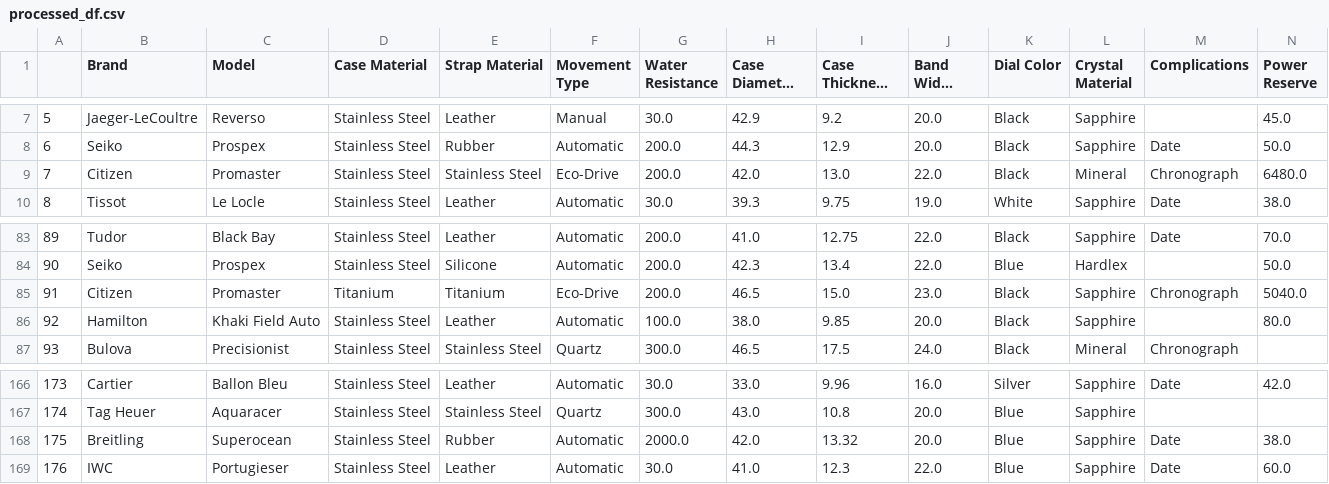
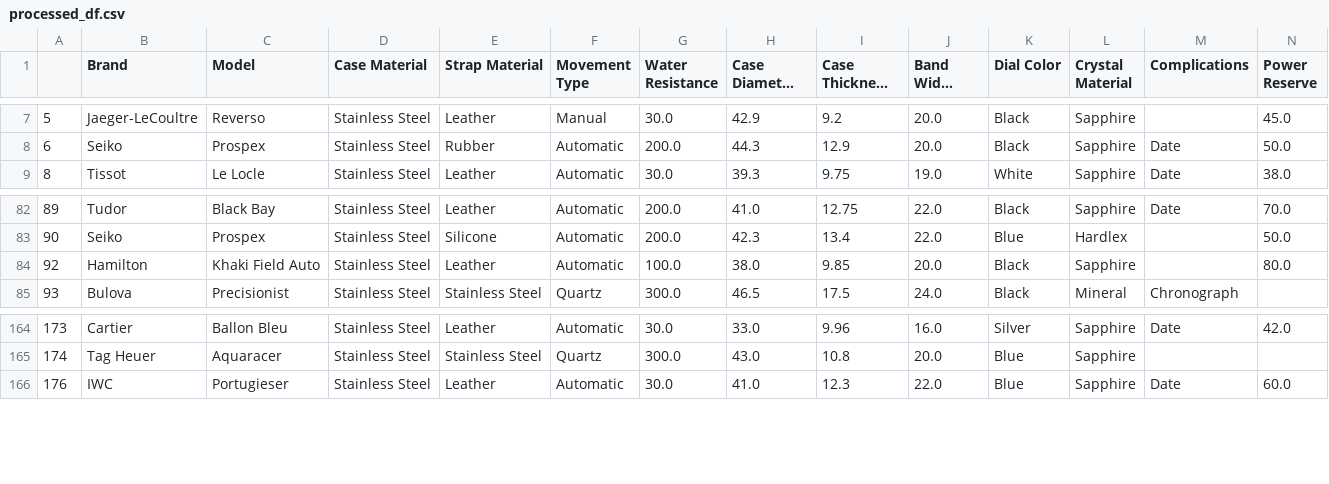
Before and after one commit to DonaJankova97/watch-price-prediction, a CSV file: model/processed_df.csv, drawn as a sheet; only a part is shown, gaps mark what is left out; long unchanged cells end in …; rows hold the shown columns only; the diff names each change by its address in the sheet, - before the commit and + after, or states it on an @@ line.

```diff
--- a/model/processed_df.csv
+++ b/model/processed_df.csv
-row 9: 7 | Citizen | Promaster | Stainless Steel | Stainless Steel | Eco-Drive | 200.0 | 42.0 | 13.0 | 22.0 | Black | Mineral | Chronograph | 6480.0
-row 85: 91 | Citizen | Promaster | Titanium | Titanium | Eco-Drive | 200.0 | 46.5 | 15.0 | 23.0 | Black | Sapphire | Chronograph | 5040.0
-row 168: 175 | Breitling | Superocean | Stainless Steel | Rubber | Automatic | 2000.0 | 42.0 | 13.32 | 20.0 | Blue | Sapphire | Date | 38.0
```
Also changed, not shown: 21 other files.
